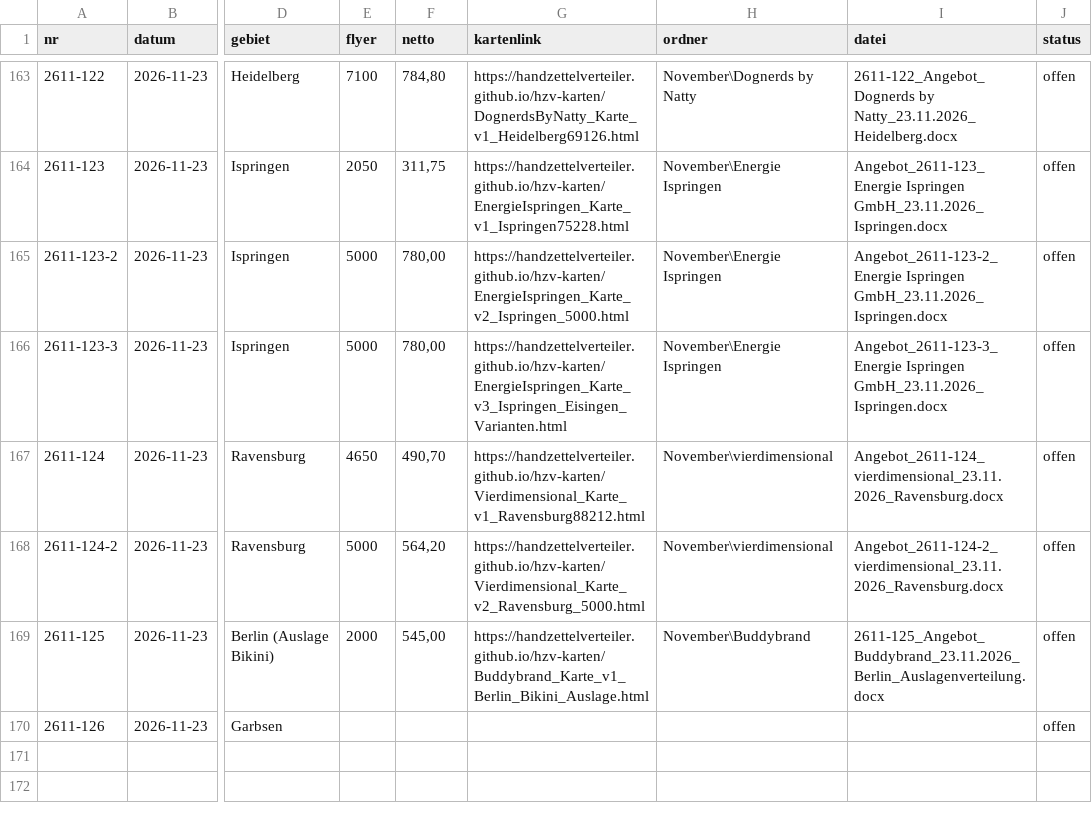
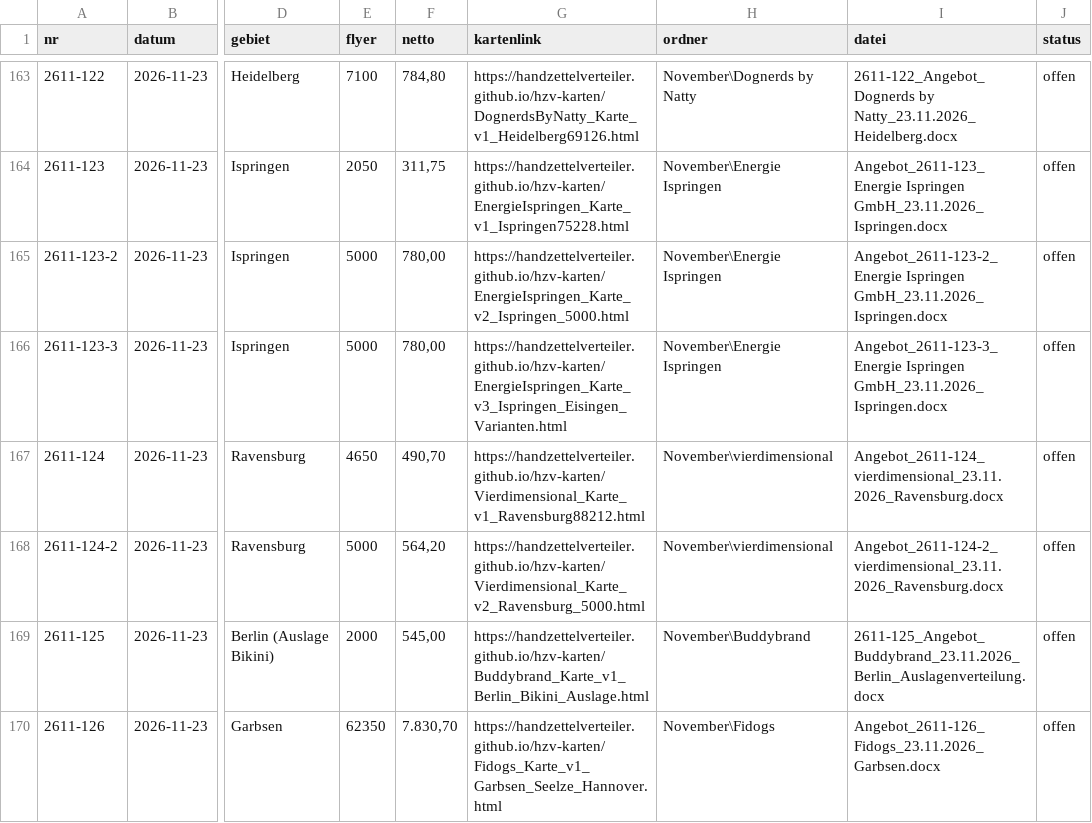
Before and after one commit to handzettelverteiler/hzv-karten, a CSV file: daten/angebote_register.csv, drawn as a sheet; only a part is shown, gaps mark what is left out; the diff names each change by its address in the sheet, - before the commit and + after, or states it on an @@ line.

```diff
--- a/daten/angebote_register.csv
+++ b/daten/angebote_register.csv
-E170 (flyer): (empty)
+E170 (flyer): 62350
-F170 (netto): (empty)
+F170 (netto): 7.830,70
-G170 (kartenlink): (empty)
+G170 (kartenlink): https://handzettelverteiler.github.io/hzv-karten/Fidogs_Karte_v1_Garbsen_Seelze_Hannover.html
-H170 (ordner): (empty)
+H170 (ordner): November\Fidogs
-I170 (datei): (empty)
+I170 (datei): Angebot_2611-126_Fidogs_23.11.2026_Garbsen.docx
```
